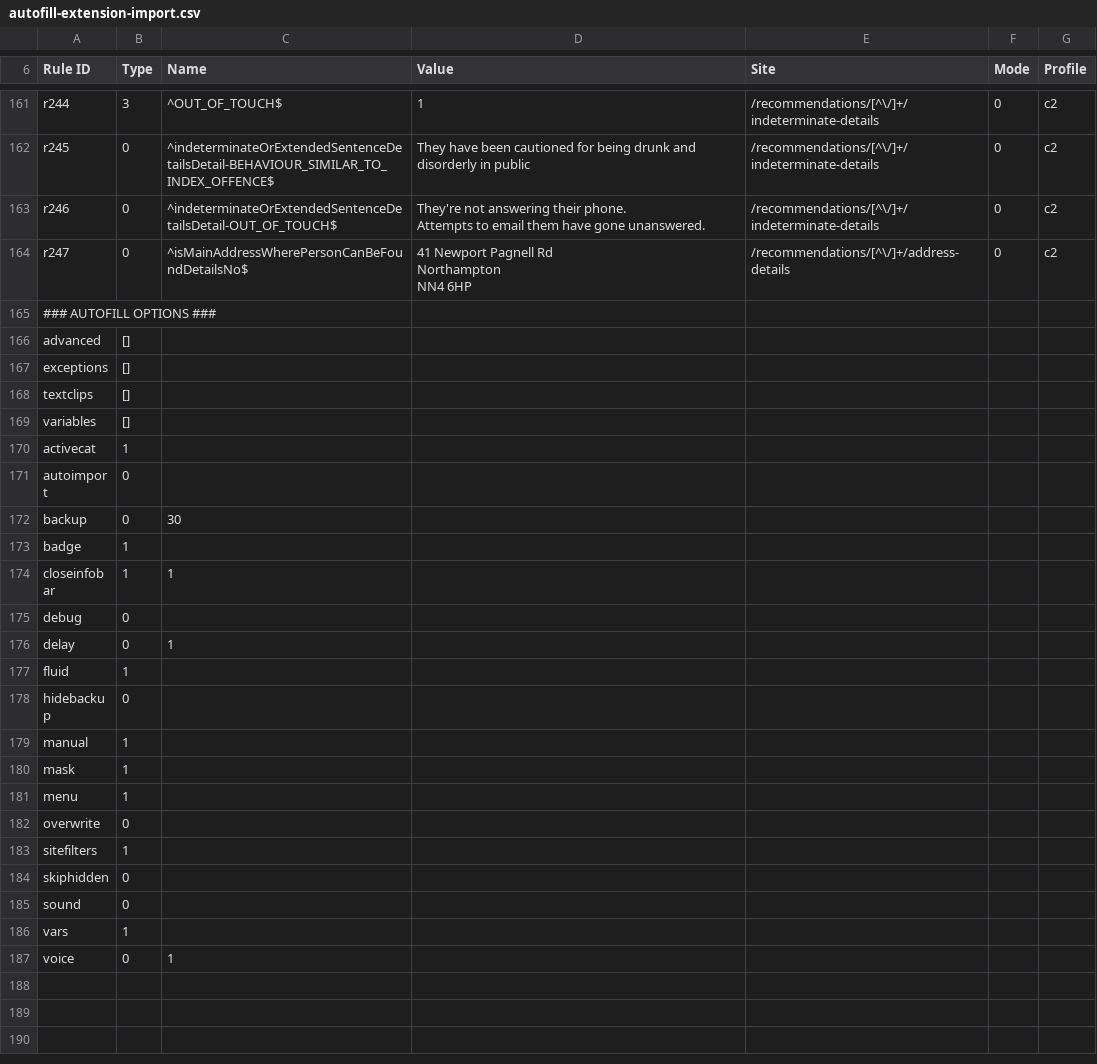
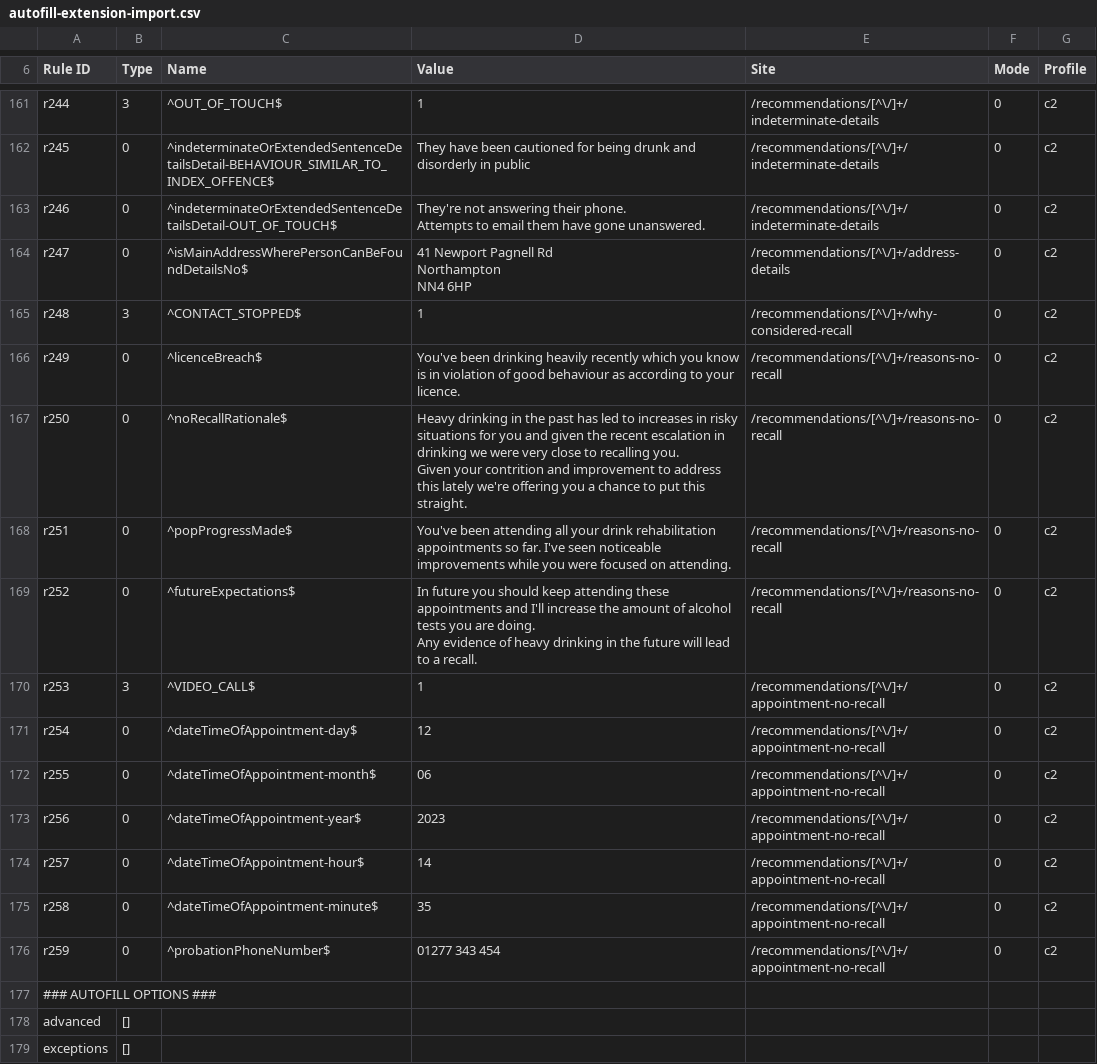
Before and after one commit to ministryofjustice/make-recall-decision-ui, a CSV file: scripts/autofill-extension-import.csv, drawn as a sheet; only a part is shown, gaps mark what is left out; the shorter side is filled out with more unchanged rows.

Commit message:
Update autofill CSV

```diff
--- a/scripts/autofill-extension-import.csv
+++ b/scripts/autofill-extension-import.csv
@@ -178,2 +178,16 @@ Northampton
 NN4 6HP","/recommendations/[^\/]+/address-details",0,c2
+r248,3,"^CONTACT_STOPPED$","1","/recommendations/[^\/]+/why-considered-recall",0,c2
+r249,0,"^licenceBreach$","You've been drinking heavily recently which you know is in violation of good behaviour as according to your licence.","/recommendations/[^\/]+/reasons-no-recall",0,c2
+r250,0,"^noRecallRationale$","Heavy drinking in the past has led to increases in risky situations for you and given the recent escalation in drinking we were very close to recalling you.
+Given your contrition and improvement to address this lately we're offering you a chance to put this straight.","/recommendations/[^\/]+/reasons-no-recall",0,c2
+r251,0,"^popProgressMade$","You've been attending all your drink rehabilitation appointments so far. I've seen noticeable improvements while you were focused on attending.","/recommendations/[^\/]+/reasons-no-recall",0,c2
+r252,0,"^futureExpectations$","In future you should keep attending these appointments and I'll increase the amount of alcohol tests you are doing.
+Any evidence of heavy drinking in the future will lead to a recall.","/recommendations/[^\/]+/reasons-no-recall",0,c2
+r253,3,"^VIDEO_CALL$","1","/recommendations/[^\/]+/appointment-no-recall",0,c2
+r254,0,"^dateTimeOfAppointment-day$","12","/recommendations/[^\/]+/appointment-no-recall",0,c2
+r255,0,"^dateTimeOfAppointment-month$","06","/recommendations/[^\/]+/appointment-no-recall",0,c2
+r256,0,"^dateTimeOfAppointment-year$","2023","/recommendations/[^\/]+/appointment-no-recall",0,c2
+r257,0,"^dateTimeOfAppointment-hour$","14","/recommendations/[^\/]+/appointment-no-recall",0,c2
+r258,0,"^dateTimeOfAppointment-minute$","35","/recommendations/[^\/]+/appointment-no-recall",0,c2
+r259,0,"^probationPhoneNumber$","01277 343 454","/recommendations/[^\/]+/appointment-no-recall",0,c2
 ### AUTOFILL OPTIONS ###,,,,,,
```
